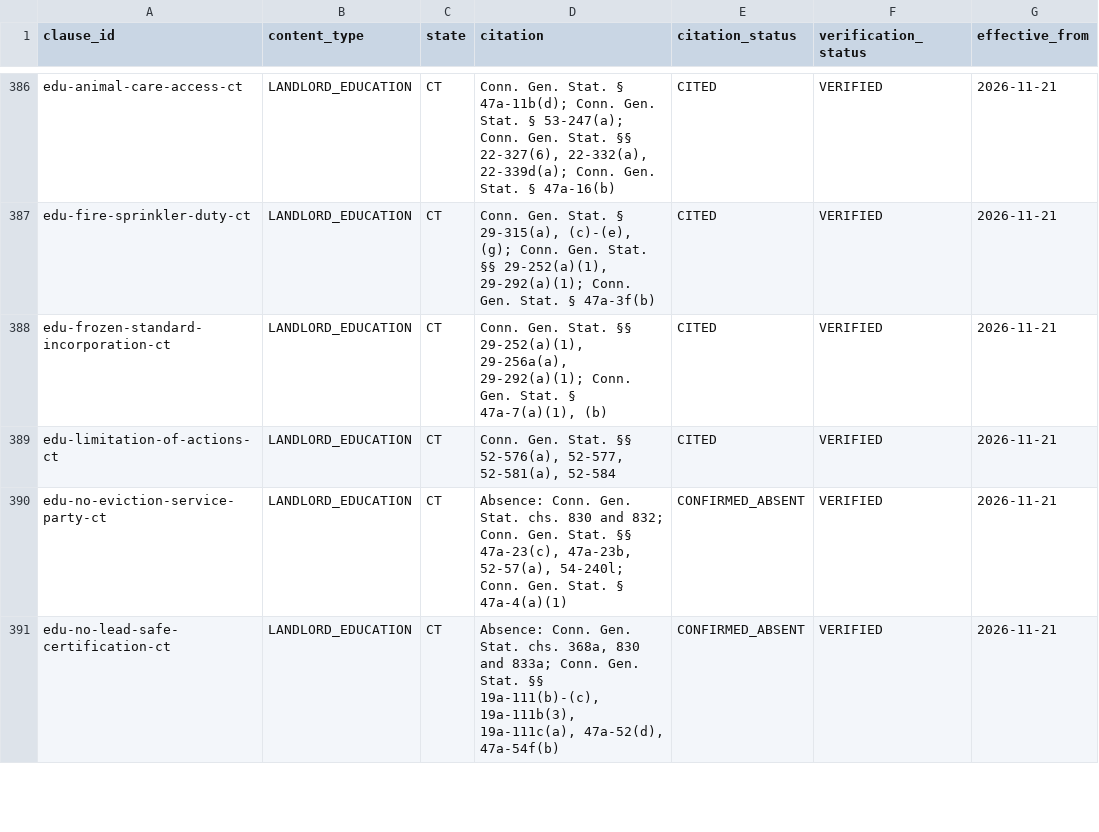
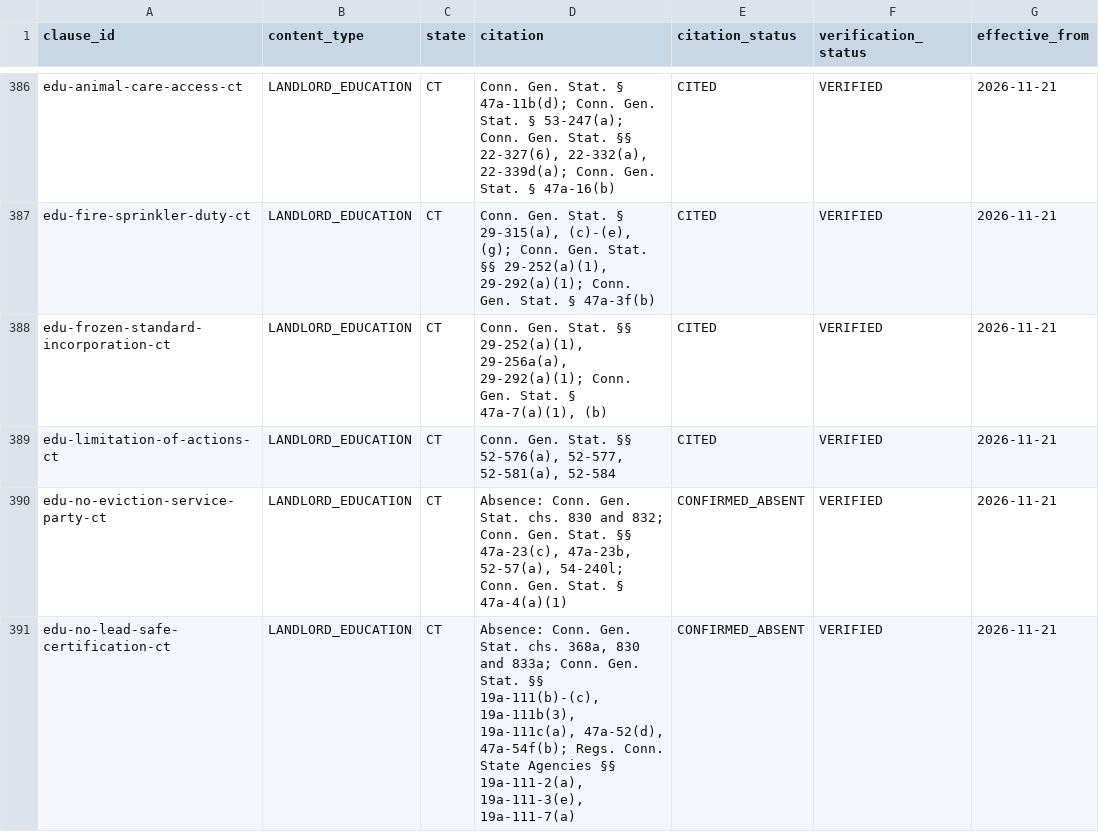
Before and after one commit to tsteinbaugh/property-manager-landlord-app, a CSV file: lease-clause-citations-CT.csv, drawn as a sheet; only a part is shown, gaps mark what is left out; the diff covers the shown part only; the diff names each change by its address in the sheet, - before the commit and + after, or states it on an @@ line.

```diff
--- a/lease-clause-citations-CT.csv
+++ b/lease-clause-citations-CT.csv
-D391 (citation): …19a-111c(a), 47a-52(d), 47a-54f(b)
+D391 (citation): …19a-111c(a), 47a-52(d), 47a-54f(b); Regs. Conn. State Agencies §§ 19a-111-2(a), 19a-111-3(e), 19a-111-7(a)
```
Also changed, not shown: 2 edited cells elsewhere in this file, lease-clause-citations-MA.csv, 6 other files.
